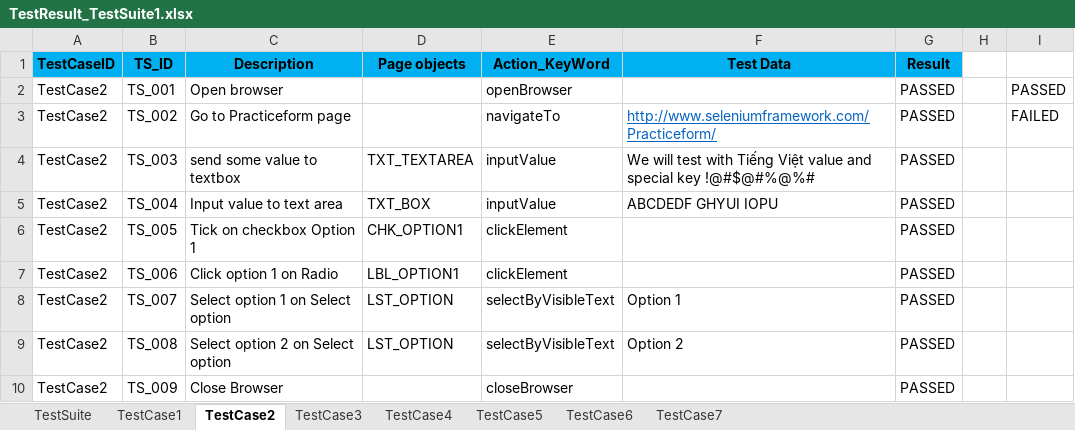
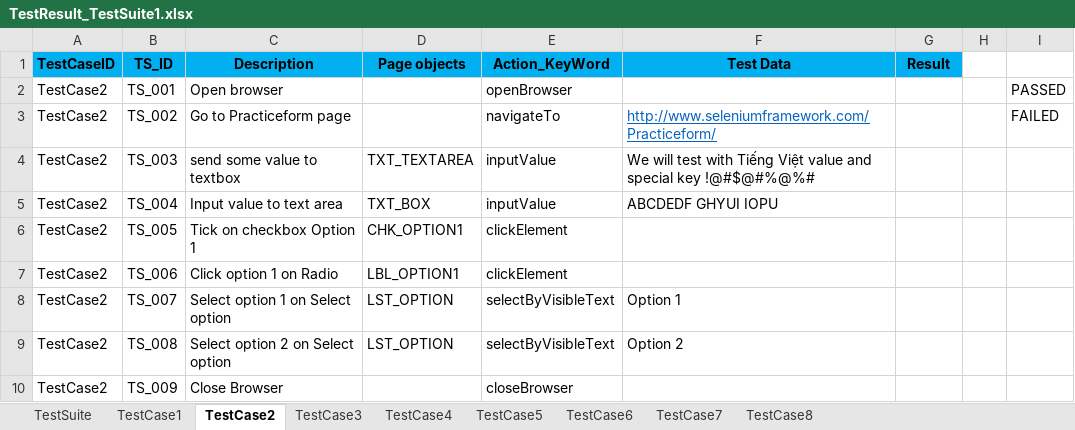
Before and after one commit to josdoaitran/Selenium_HybridFW_Java, an Excel workbook: out/production/KeyWordDriven/testing/reports/TestResult_TestSuite1.xlsx, sheet TestCase2, drawn as a sheet; values as stored, in another font and other column widths than the file's, no borders; the diff names each change by its address in the sheet, - before the commit and + after, or states it on an @@ line.

```diff
--- a/out/production/KeyWordDriven/testing/reports/TestResult_TestSuite1.xlsx (sheet TestCase2)
+++ b/out/production/KeyWordDriven/testing/reports/TestResult_TestSuite1.xlsx (sheet TestCase2)
+sheet tab: TestCase8
-G2:G10 (Result): PASSED
+G2:G10 (Result): (empty)
```
Also changed, not shown: sheet TestSuite, sheet TestCase7, charts or pictures, out/production/KeyWordDriven/testing/dataEngine/TestSuite1.xlsx, src/testing/dataEngine/TestSuite1.xlsx, 1 other file.
